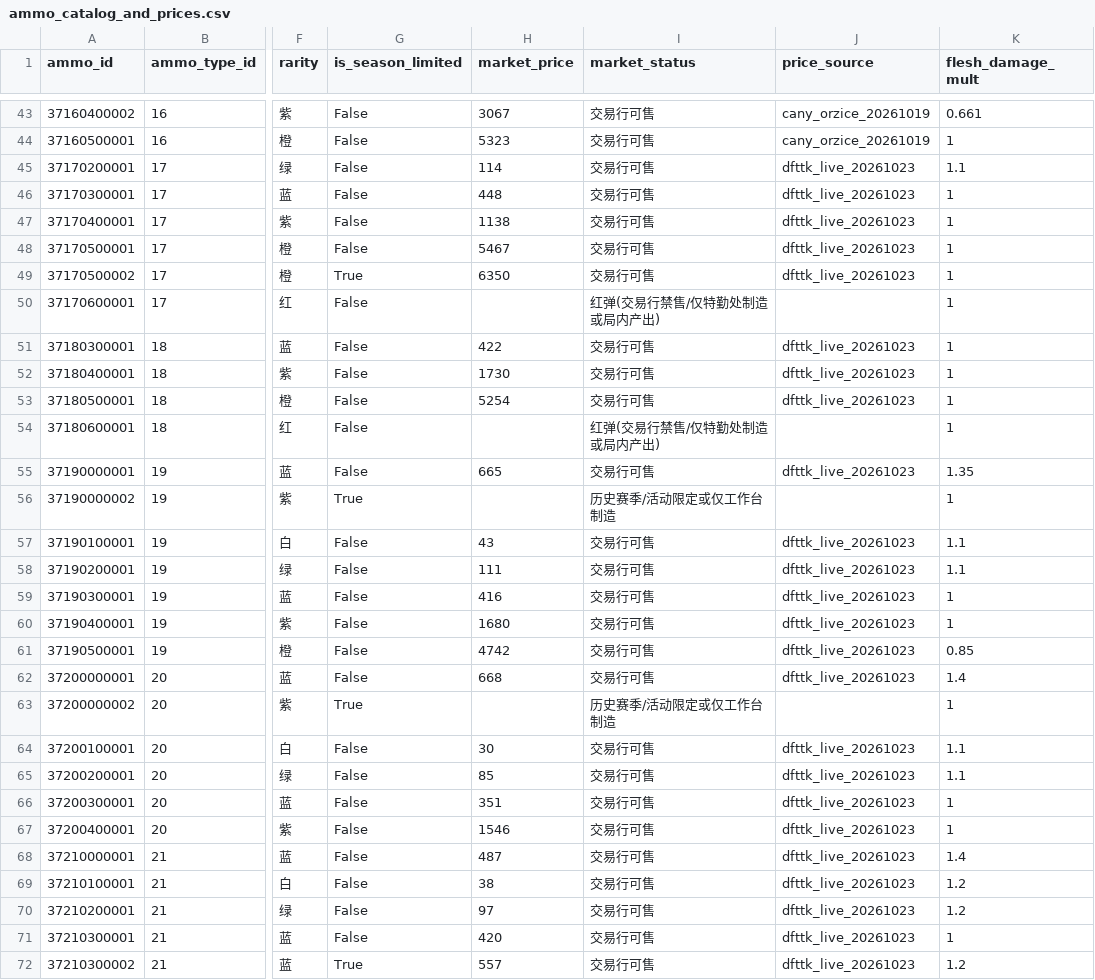
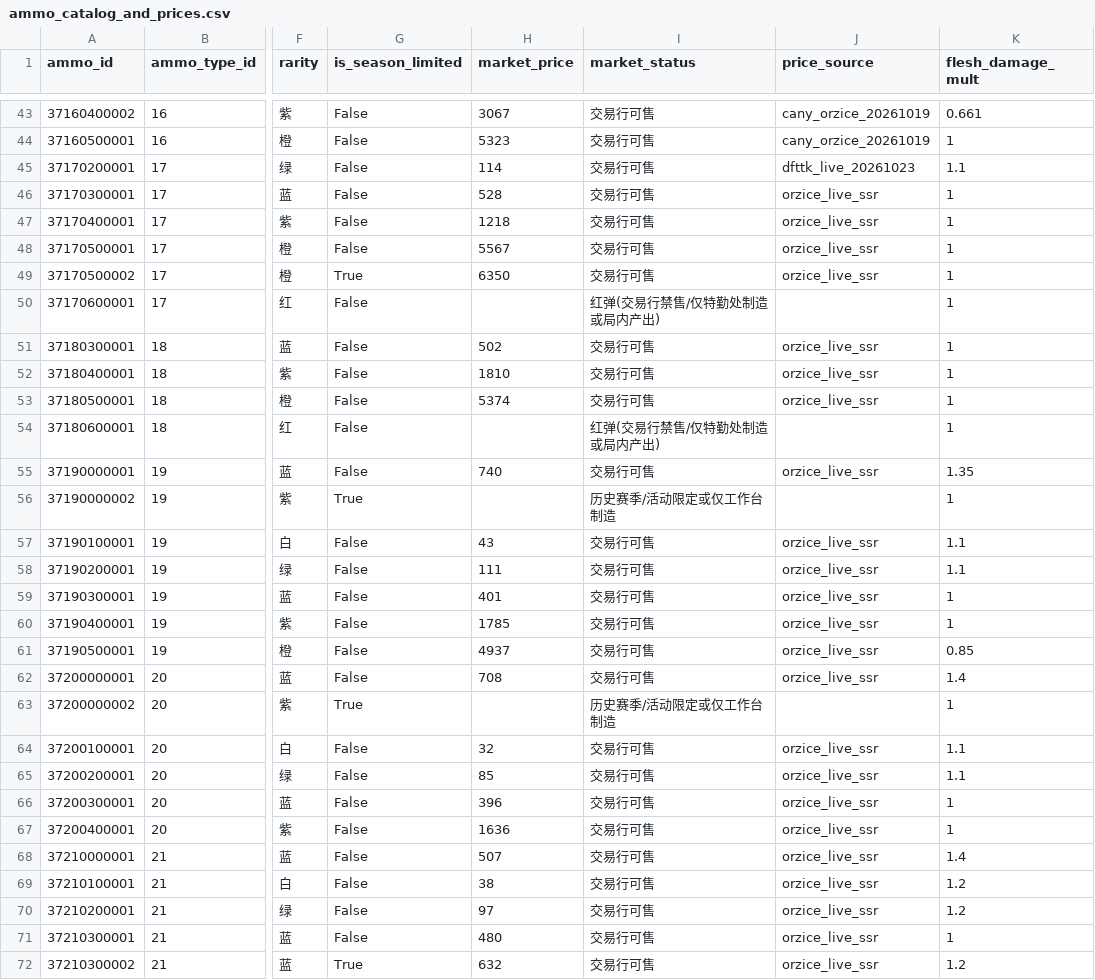
Before and after one commit to KimRasak/delta-force-weapon-analytics, a CSV file: data/ammo_catalog_and_prices.csv, drawn as a sheet; only a part is shown, gaps mark what is left out; the diff covers the shown part only; the diff names each change by its address in the sheet, - before the commit and + after, or states it on an @@ line.

Commit message:
feat: add one-click live crawler (fetch_live_data.py) for dfttk v3 & orzice SSR live prices

```diff
--- a/data/ammo_catalog_and_prices.csv
+++ b/data/ammo_catalog_and_prices.csv
-H46 (market_price): 448
+H46 (market_price): 528
-J46:J49 (price_source): dfttk_live_20261023
+J46:J49 (price_source): orzice_live_ssr
-H47 (market_price): 1138
+H47 (market_price): 1218
-H48 (market_price): 5467
+H48 (market_price): 5567
-H51 (market_price): 422
+H51 (market_price): 502
-J51:J53 (price_source): dfttk_live_20261023
+J51:J53 (price_source): orzice_live_ssr
-H52 (market_price): 1730
+H52 (market_price): 1810
-H53 (market_price): 5254
+H53 (market_price): 5374
-H55 (market_price): 665
+H55 (market_price): 740
-J55 (price_source): dfttk_live_20261023
+J55 (price_source): orzice_live_ssr
-J57:J62 (price_source): dfttk_live_20261023
+J57:J62 (price_source): orzice_live_ssr
-H59 (market_price): 416
+H59 (market_price): 401
-H60 (market_price): 1680
+H60 (market_price): 1785
-H61 (market_price): 4742
+H61 (market_price): 4937
-H62 (market_price): 668
+H62 (market_price): 708
-H64 (market_price): 30
+H64 (market_price): 32
-J64:J72 (price_source): dfttk_live_20261023
+J64:J72 (price_source): orzice_live_ssr
-H66 (market_price): 351
+H66 (market_price): 396
-H67 (market_price): 1546
+H67 (market_price): 1636
-H68 (market_price): 487
+H68 (market_price): 507
-H71 (market_price): 420
+H71 (market_price): 480
-H72 (market_price): 557
+H72 (market_price): 632
```
Also changed, not shown: 103 edited cells elsewhere in this file, data/weapon_mod_variants_sol.csv, data/weapons_base_sol.csv, 28 other files.
